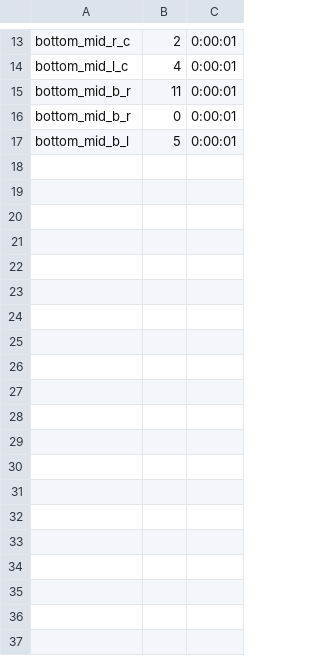
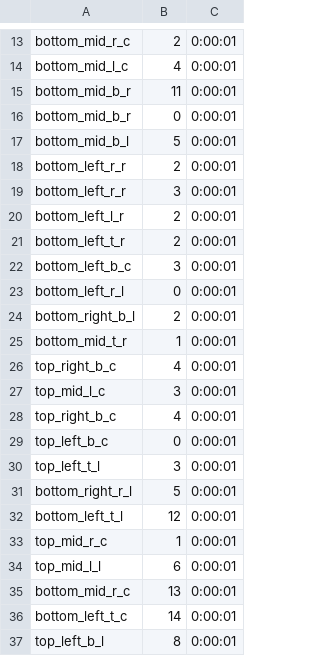
Before and after one commit to joaofsa2000/iar_projeto, a CSV file: espera_carros_lista.csv, drawn as a sheet; only a part is shown, gaps mark what is left out; the diff covers the shown part only; the diff names each change by its address in the sheet, - before the commit and + after, or states it on an @@ line.

Commit message:
carros a parar nos acidentes agora a funcionar

```diff
--- a/espera_carros_lista.csv
+++ b/espera_carros_lista.csv
+row 18: bottom_left_r_r | 2 | 0:00:01
+row 19: bottom_left_r_r | 3 | 0:00:01
+row 20: bottom_left_l_r | 2 | 0:00:01
+row 21: bottom_left_t_r | 2 | 0:00:01
+row 22: bottom_left_b_c | 3 | 0:00:01
+row 23: bottom_left_r_l | 0 | 0:00:01
+row 24: bottom_right_b_l | 2 | 0:00:01
+row 25: bottom_mid_t_r | 1 | 0:00:01
+row 26: top_right_b_c | 4 | 0:00:01
+row 27: top_mid_l_c | 3 | 0:00:01
+row 28: top_right_b_c | 4 | 0:00:01
+row 29: top_left_b_c | 0 | 0:00:01
+row 30: top_left_t_l | 3 | 0:00:01
+row 31: bottom_right_r_l | 5 | 0:00:01
+row 32: bottom_left_t_l | 12 | 0:00:01
+row 33: top_mid_r_c | 1 | 0:00:01
+row 34: top_mid_l_l | 6 | 0:00:01
+row 35: bottom_mid_r_c | 13 | 0:00:01
+row 36: bottom_left_t_c | 14 | 0:00:01
+row 37: top_left_b_l | 8 | 0:00:01
```
Also changed, not shown: 17 added rows elsewhere in this file, 6 other files.
